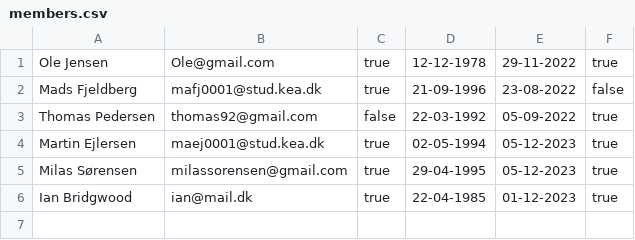
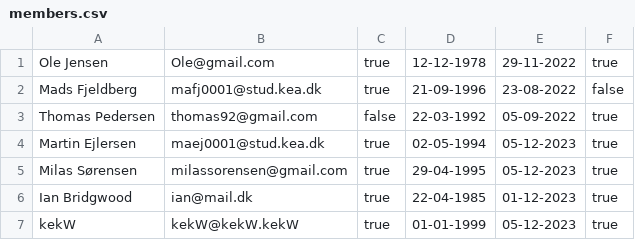
Before and after one commit to madsfjeldberg/DelfinenMaven, a CSV file: members.csv, drawn as a sheet.

```diff
--- a/members.csv
+++ b/members.csv
@@ -6 +6,2 @@ Milas Sørensen,milassorensen@gmail.com,true,29-04-1995,05-12-2023,true
 Ian Bridgwood,ian@mail.dk,true,22-04-1985,01-12-2023,true
+kekW,kekW@kekW.kekW,true,01-01-1999,05-12-2023,true
```
Also changed, not shown: 7 other files.
